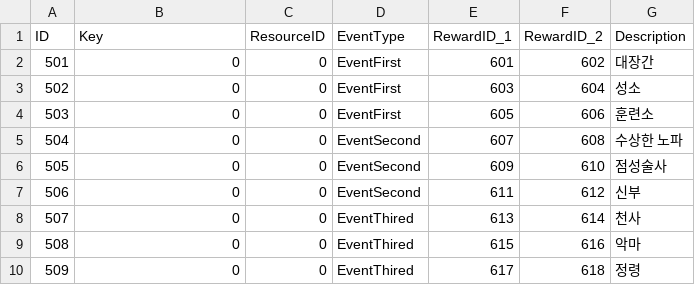
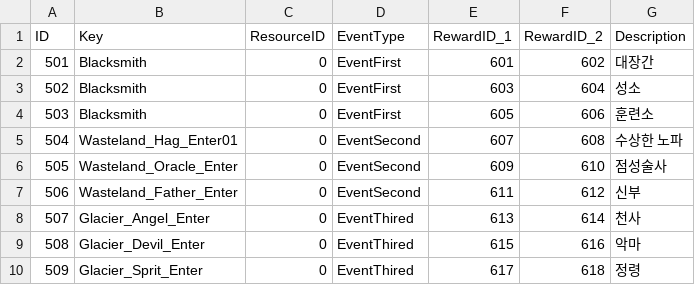
Before and after one commit to Kyungil-smart/08-firstcollabproject-Largegini, a CSV file: EOF/Assets/Resources/Tables/Table_Event.csv, drawn as a sheet.

```diff
--- a/EOF/Assets/Resources/Tables/Table_Event.csv
+++ b/EOF/Assets/Resources/Tables/Table_Event.csv
@@ -1,10 +1,10 @@
 ID,Key,ResourceID,EventType,RewardID_1,RewardID_2,Description
-501,0,0,EventFirst,601,602,대장간
-502,0,0,EventFirst,603,604,성소
-503,0,0,EventFirst,605,606,훈련소
-504,0,0,EventSecond,607,608,수상한 노파
-505,0,0,EventSecond,609,610,점성술사
-506,0,0,EventSecond,611,612,신부
-507,0,0,EventThired,613,614,천사
-508,0,0,EventThired,615,616,악마
-509,0,0,EventThired,617,618,정령
+501,Blacksmith,0,EventFirst,601,602,대장간
+502,Blacksmith,0,EventFirst,603,604,성소
+503,Blacksmith,0,EventFirst,605,606,훈련소
+504,Wasteland_Hag_Enter01,0,EventSecond,607,608,수상한 노파
+505,Wasteland_Oracle_Enter,0,EventSecond,609,610,점성술사
+506,Wasteland_Father_Enter,0,EventSecond,611,612,신부
+507,Glacier_Angel_Enter,0,EventThired,613,614,천사
+508,Glacier_Devil_Enter,0,EventThired,615,616,악마
+509,Glacier_Sprit_Enter,0,EventThired,617,618,정령
```
Also changed, not shown: EOF/Assets/Resources/Tables/Table_Localize.csv.
